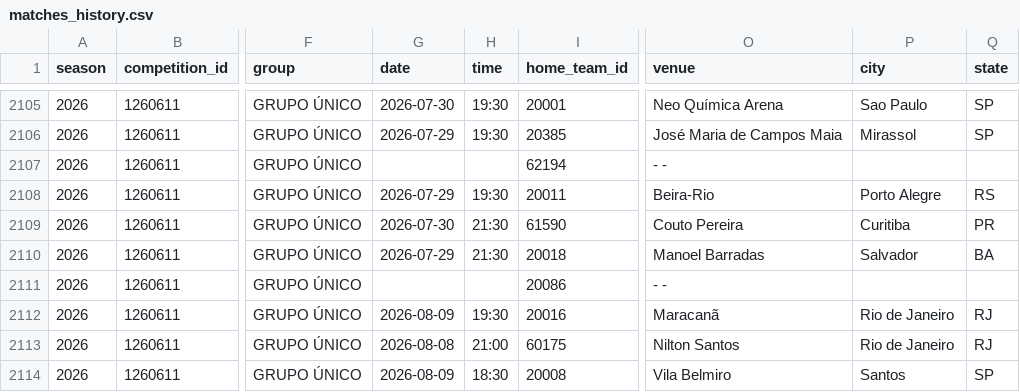
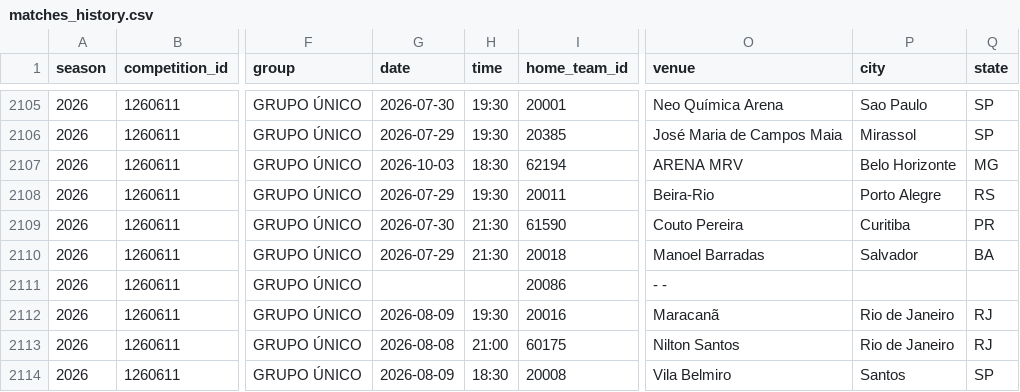
Before and after one commit to cadupacheco/Brasileirao-Data-Lab, a CSV file: data/ml/matches_history.csv, drawn as a sheet; only a part is shown, gaps mark what is left out; the diff names each change by its address in the sheet, - before the commit and + after, or states it on an @@ line.

```diff
--- a/data/ml/matches_history.csv
+++ b/data/ml/matches_history.csv
-G2107 (date): (empty)
+G2107 (date): 2026-10-03
-H2107 (time): (empty)
+H2107 (time): 18:30
-O2107 (venue): - -
+O2107 (venue): ARENA MRV
-P2107 (city): (empty)
+P2107 (city): Belo Horizonte
-Q2107 (state): (empty)
+Q2107 (state): MG
```
Also changed, not shown: data/ml/future_predictions.csv, data/processed/matches.csv, 2 other files.
